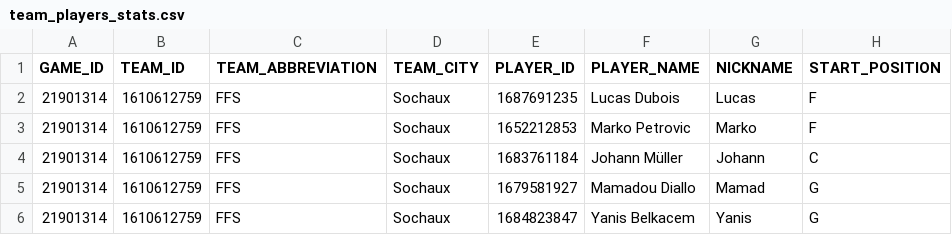
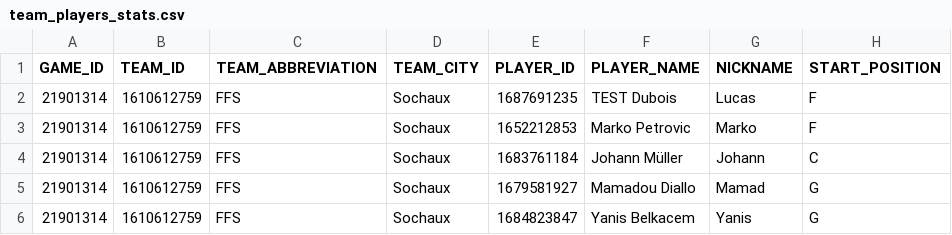
Before and after one commit to liokal57/SportMetrics, a CSV file: data/team_players_stats.csv, drawn as a sheet; only a part is shown; the diff names each change by its address in the sheet, - before the commit and + after, or states it on an @@ line.

Commit message:
Update test - modified team_players_stats.csv

```diff
--- a/data/team_players_stats.csv
+++ b/data/team_players_stats.csv
-F2 (PLAYER_NAME): Lucas Dubois
+F2 (PLAYER_NAME): TEST Dubois
```
